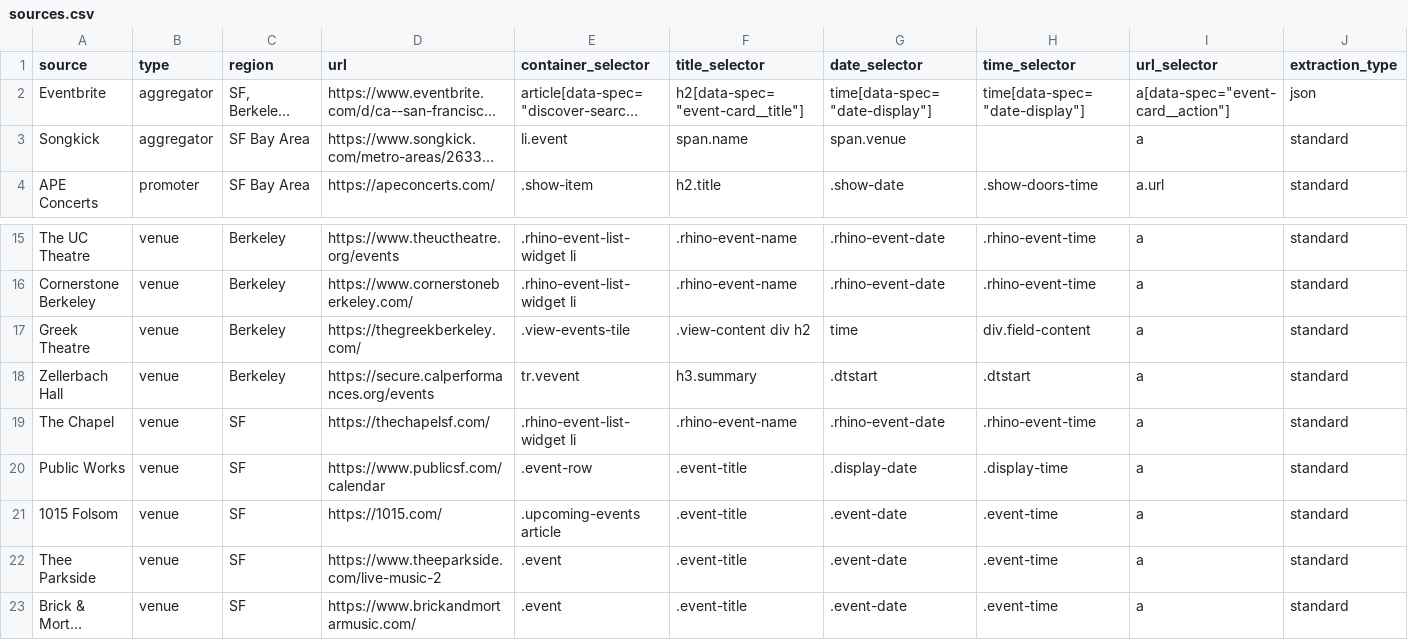
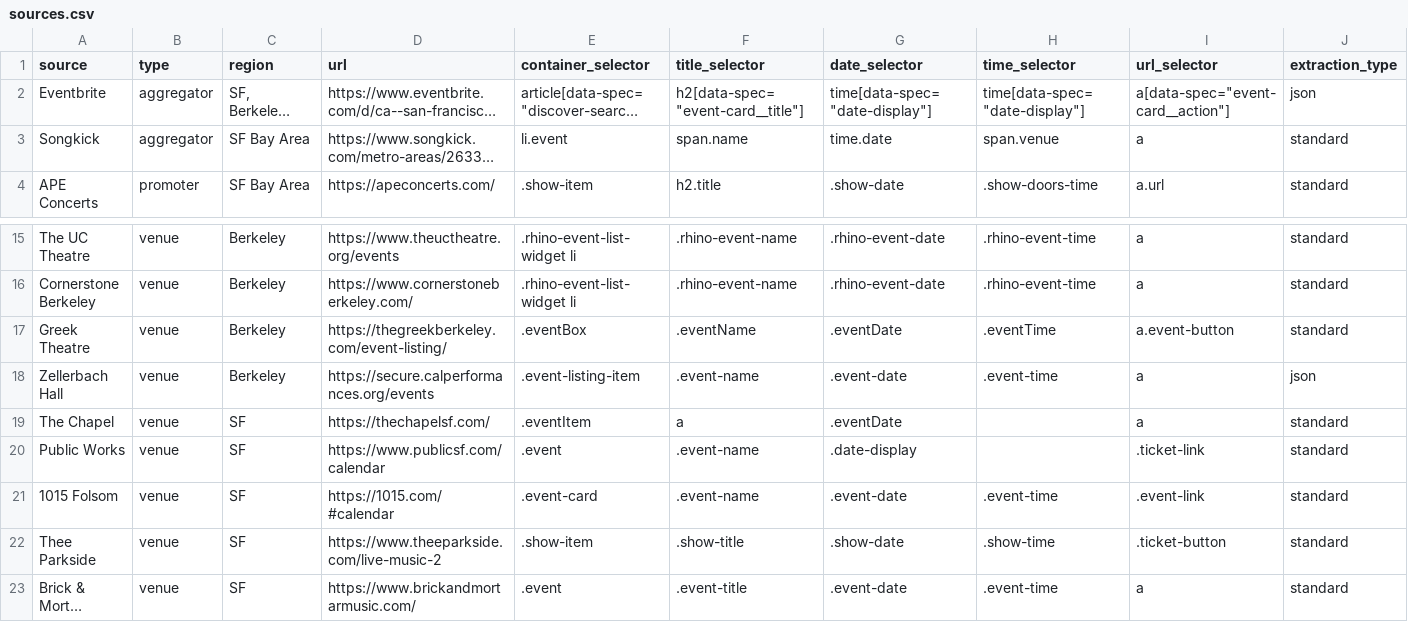
Before and after one commit to vgrichina/sf-events, a CSV file: sources.csv, drawn as a sheet; only a part is shown, gaps mark what is left out; long unchanged cells end in …; the diff names each change by its address in the sheet, - before the commit and + after, or states it on an @@ line.

```diff
--- a/sources.csv
+++ b/sources.csv
-G3 (date_selector): span.venue
+G3 (date_selector): time.date
-H3 (time_selector): (empty)
+H3 (time_selector): span.venue
-D17 (url): https://thegreekberkeley.com/
+D17 (url): https://thegreekberkeley.com/event-listing/
-E17 (container_selector): .view-events-tile
+E17 (container_selector): .eventBox
-F17 (title_selector): .view-content div h2
+F17 (title_selector): .eventName
-G17 (date_selector): time
+G17 (date_selector): .eventDate
-H17 (time_selector): div.field-content
+H17 (time_selector): .eventTime
-I17 (url_selector): a
+I17 (url_selector): a.event-button
-E18 (container_selector): tr.vevent
+E18 (container_selector): .event-listing-item
-F18 (title_selector): h3.summary
+F18 (title_selector): .event-name
-G18 (date_selector): .dtstart
+G18 (date_selector): .event-date
-H18 (time_selector): .dtstart
+H18 (time_selector): .event-time
-J18 (extraction_type): standard
+J18 (extraction_type): json
-E19 (container_selector): .rhino-event-list-widget li
+E19 (container_selector): .eventItem
-F19 (title_selector): .rhino-event-name
+F19 (title_selector): a
-G19 (date_selector): .rhino-event-date
+G19 (date_selector): .eventDate
-H19 (time_selector): .rhino-event-time
+H19 (time_selector): (empty)
-E20 (container_selector): .event-row
+E20 (container_selector): .event
-F20:F21 (title_selector): .event-title
+F20:F21 (title_selector): .event-name
-G20 (date_selector): .display-date
+G20 (date_selector): .date-display
-H20 (time_selector): .display-time
+H20 (time_selector): (empty)
-I20 (url_selector): a
+I20 (url_selector): .ticket-link
-D21 (url): https://1015.com/
+D21 (url): https://1015.com/#calendar
-E21 (container_selector): .upcoming-events article
+E21 (container_selector): .event-card
-I21 (url_selector): a
+I21 (url_selector): .event-link
-E22 (container_selector): .event
+E22 (container_selector): .show-item
-F22 (title_selector): .event-title
+F22 (title_selector): .show-title
-G22 (date_selector): .event-date
+G22 (date_selector): .show-date
-H22 (time_selector): .event-time
+H22 (time_selector): .show-time
-I22 (url_selector): a
+I22 (url_selector): .ticket-button
```
Also changed, not shown: 5 other files.
